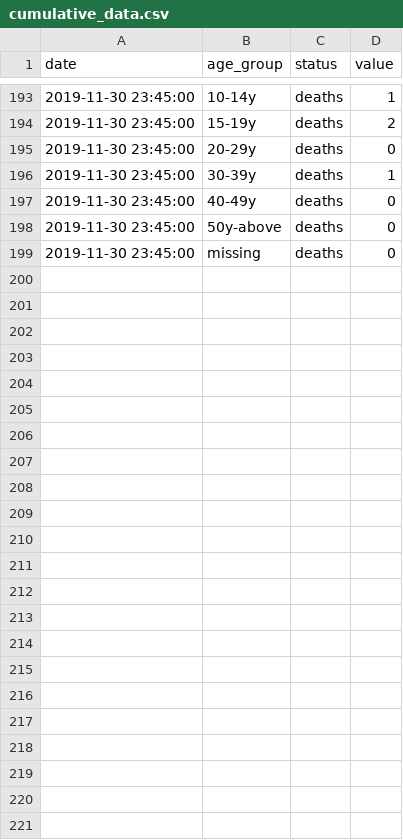
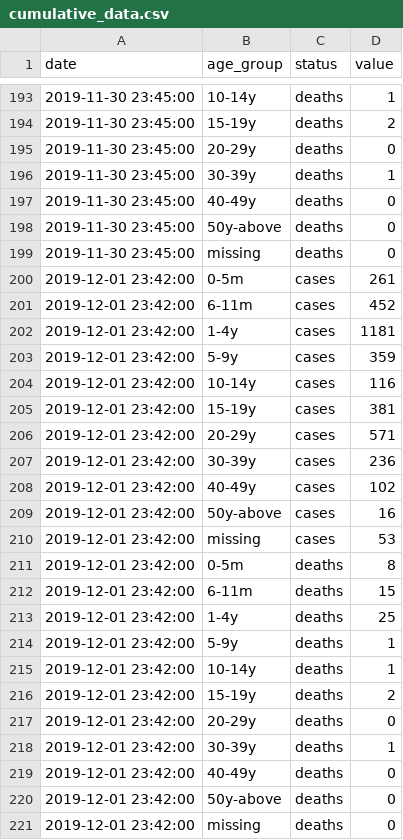
Before and after one commit to chrisvoncsefalvay/samoa-measles-2019, a CSV file: data/cumulative_data.csv, drawn as a sheet; only a part is shown, gaps mark what is left out; the diff names each change by its address in the sheet, - before the commit and + after, or states it on an @@ line.

Commit message:
Update: 01234200Z DEC2019 (cvoncsefalvay).

```diff
--- a/data/cumulative_data.csv
+++ b/data/cumulative_data.csv
+row 200: 2019-12-01 23:42:00 | 0-5m | cases | 261
+row 201: 2019-12-01 23:42:00 | 6-11m | cases | 452
+row 202: 2019-12-01 23:42:00 | 1-4y | cases | 1181
+row 203: 2019-12-01 23:42:00 | 5-9y | cases | 359
+row 204: 2019-12-01 23:42:00 | 10-14y | cases | 116
+row 205: 2019-12-01 23:42:00 | 15-19y | cases | 381
+row 206: 2019-12-01 23:42:00 | 20-29y | cases | 571
+row 207: 2019-12-01 23:42:00 | 30-39y | cases | 236
+row 208: 2019-12-01 23:42:00 | 40-49y | cases | 102
+row 209: 2019-12-01 23:42:00 | 50y-above | cases | 16
+row 210: 2019-12-01 23:42:00 | missing | cases | 53
+row 211: 2019-12-01 23:42:00 | 0-5m | deaths | 8
+row 212: 2019-12-01 23:42:00 | 6-11m | deaths | 15
+row 213: 2019-12-01 23:42:00 | 1-4y | deaths | 25
+row 214: 2019-12-01 23:42:00 | 5-9y | deaths | 1
+row 215: 2019-12-01 23:42:00 | 10-14y | deaths | 1
+row 216: 2019-12-01 23:42:00 | 15-19y | deaths | 2
+row 217: 2019-12-01 23:42:00 | 20-29y | deaths | 0
+row 218: 2019-12-01 23:42:00 | 30-39y | deaths | 1
+row 219: 2019-12-01 23:42:00 | 40-49y | deaths | 0
+row 220: 2019-12-01 23:42:00 | 50y-above | deaths | 0
+row 221: 2019-12-01 23:42:00 | missing | deaths | 0
```
